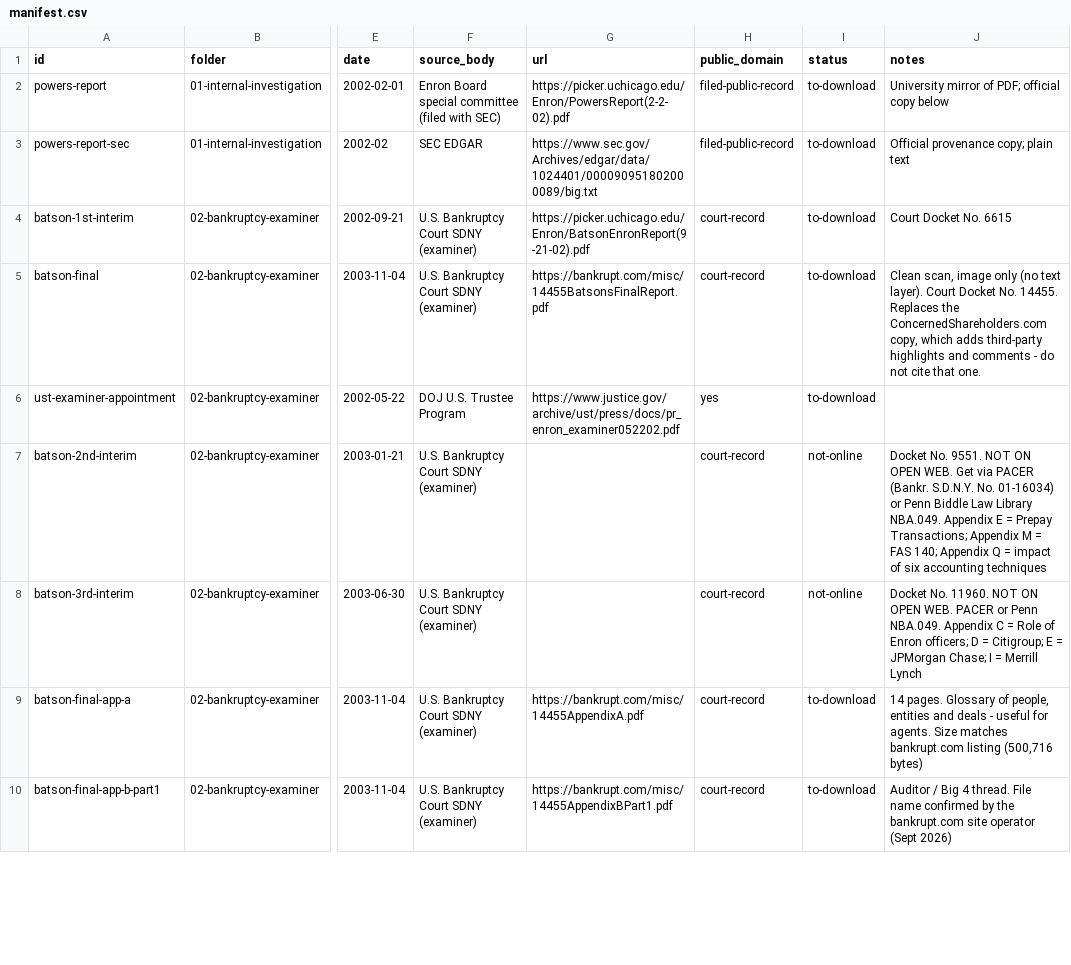
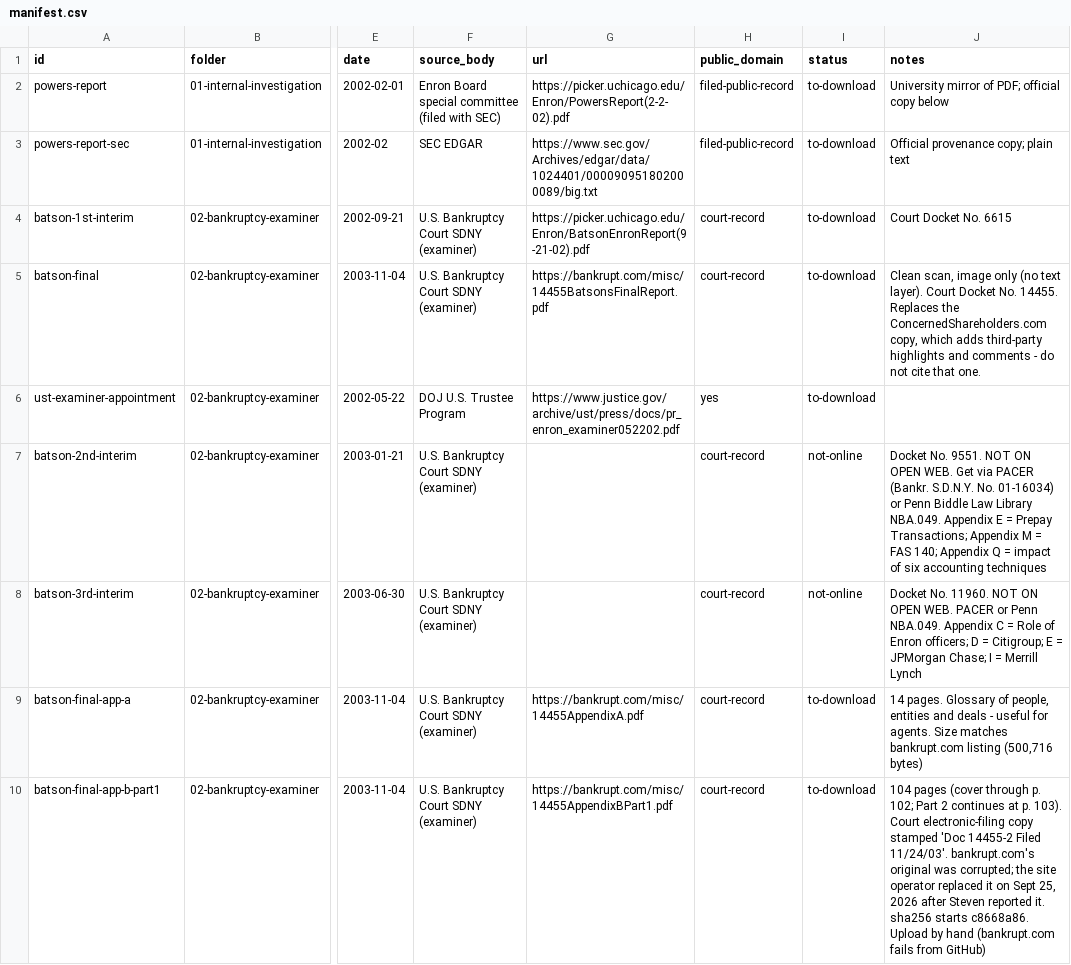
Before and after one commit to shornikSMML/ask-why-enron, a CSV file: sources/manifest.csv, drawn as a sheet; only a part is shown, gaps mark what is left out; the diff covers the shown part only; the diff names each change by its address in the sheet, - before the commit and + after, or states it on an @@ line.

Commit message:
Add files via upload

```diff
--- a/sources/manifest.csv
+++ b/sources/manifest.csv
-J10 (notes): Auditor / Big 4 thread. File name confirmed by the bankrupt.com site operator (Sept 2026)
+J10 (notes): 104 pages (cover through p. 102; Part 2 continues at p. 103). Court electronic-filing copy stamped 'Doc 14455-2 Filed 11/24/03'. bankrupt.com's original was corrupted; the site operator replaced it on Sept 25, 2026 after Steven reported it. sha256 starts c8668a86. Upload by hand (bankrupt.com fails from GitHub)
```
Also changed, not shown: 1 edited cell elsewhere in this file.
